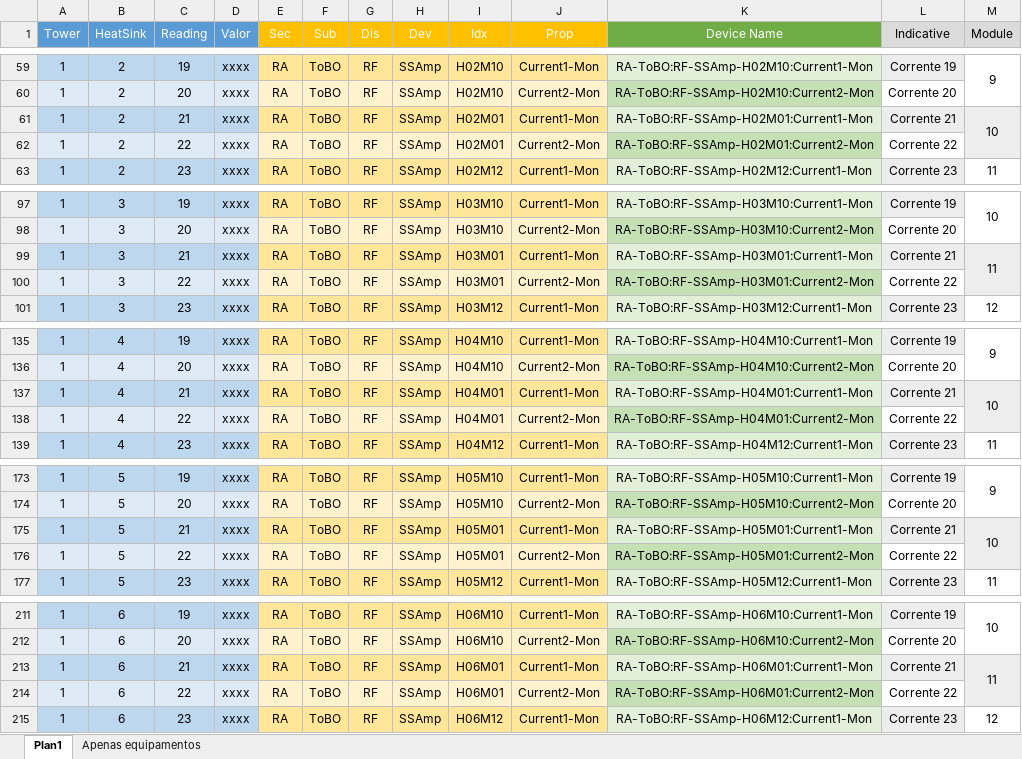
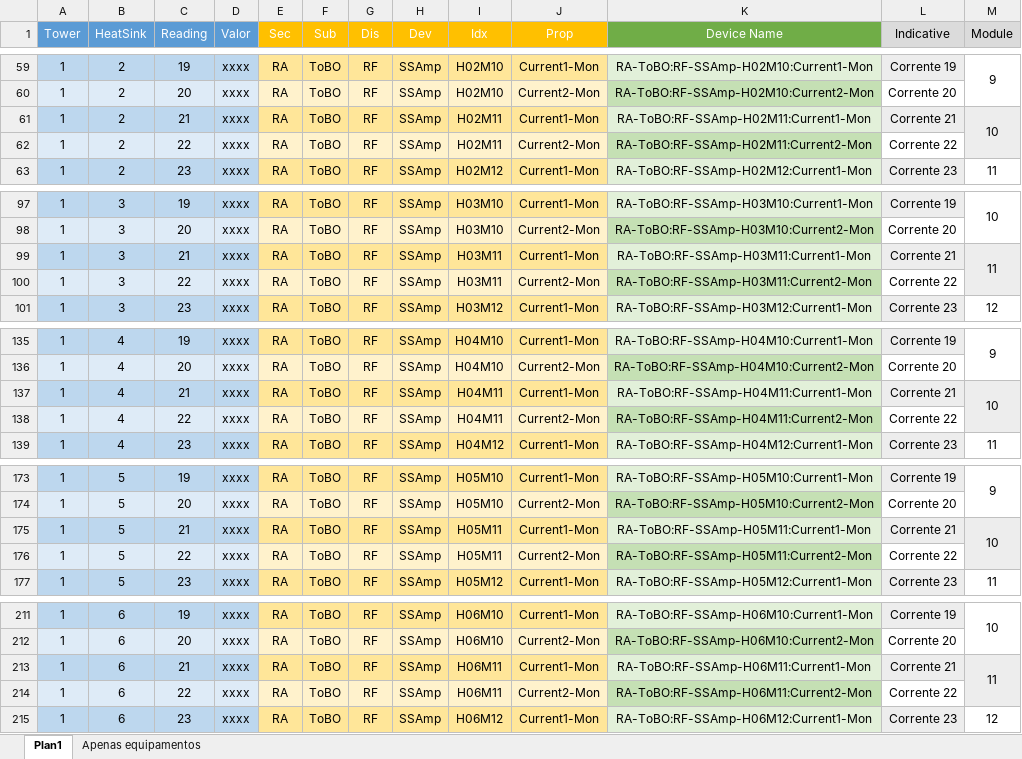
Before and after one commit to lnls-sirius/cas-rf-ssa, an Excel workbook: documentation/SSABooster/Variáveis Aquisição Booster.xlsx, sheet Plan1, drawn as a sheet; only a part is shown, gaps mark what is left out; values as stored, in another font and other column widths than the file's, no borders; the diff covers the shown part only; the diff names each change by its address in the sheet, - before the commit and + after, or states it on an @@ line.

Commit message:
SSABooster: Spreadsheet typo

```diff
--- a/documentation/SSABooster/Variáveis Aquisição Booster.xlsx (sheet Plan1)
+++ b/documentation/SSABooster/Variáveis Aquisição Booster.xlsx (sheet Plan1)
-I61:I62 (Idx): H02M01
+I61:I62 (Idx): H02M11
-K61 (Device Name): RA-ToBO:RF-SSAmp-H02M01:Current1-Mon
+K61 (Device Name): RA-ToBO:RF-SSAmp-H02M11:Current1-Mon
-K62 (Device Name): RA-ToBO:RF-SSAmp-H02M01:Current2-Mon
+K62 (Device Name): RA-ToBO:RF-SSAmp-H02M11:Current2-Mon
-I99:I100 (Idx): H03M01
+I99:I100 (Idx): H03M11
-K99 (Device Name): RA-ToBO:RF-SSAmp-H03M01:Current1-Mon
+K99 (Device Name): RA-ToBO:RF-SSAmp-H03M11:Current1-Mon
-K100 (Device Name): RA-ToBO:RF-SSAmp-H03M01:Current2-Mon
+K100 (Device Name): RA-ToBO:RF-SSAmp-H03M11:Current2-Mon
-I137:I138 (Idx): H04M01
+I137:I138 (Idx): H04M11
-K137 (Device Name): RA-ToBO:RF-SSAmp-H04M01:Current1-Mon
+K137 (Device Name): RA-ToBO:RF-SSAmp-H04M11:Current1-Mon
-K138 (Device Name): RA-ToBO:RF-SSAmp-H04M01:Current2-Mon
+K138 (Device Name): RA-ToBO:RF-SSAmp-H04M11:Current2-Mon
-I175:I176 (Idx): H05M01
+I175:I176 (Idx): H05M11
-K175 (Device Name): RA-ToBO:RF-SSAmp-H05M01:Current1-Mon
+K175 (Device Name): RA-ToBO:RF-SSAmp-H05M11:Current1-Mon
-K176 (Device Name): RA-ToBO:RF-SSAmp-H05M01:Current2-Mon
+K176 (Device Name): RA-ToBO:RF-SSAmp-H05M11:Current2-Mon
-I213:I214 (Idx): H06M01
+I213:I214 (Idx): H06M11
-K213 (Device Name): RA-ToBO:RF-SSAmp-H06M01:Current1-Mon
+K213 (Device Name): RA-ToBO:RF-SSAmp-H06M11:Current1-Mon
-K214 (Device Name): RA-ToBO:RF-SSAmp-H06M01:Current2-Mon
+K214 (Device Name): RA-ToBO:RF-SSAmp-H06M11:Current2-Mon
```
Also changed, not shown: 8 edited cells elsewhere in this sheet, 1 other file.
